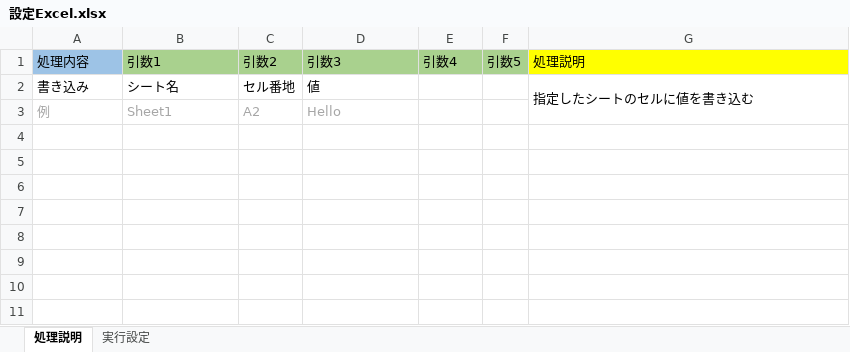
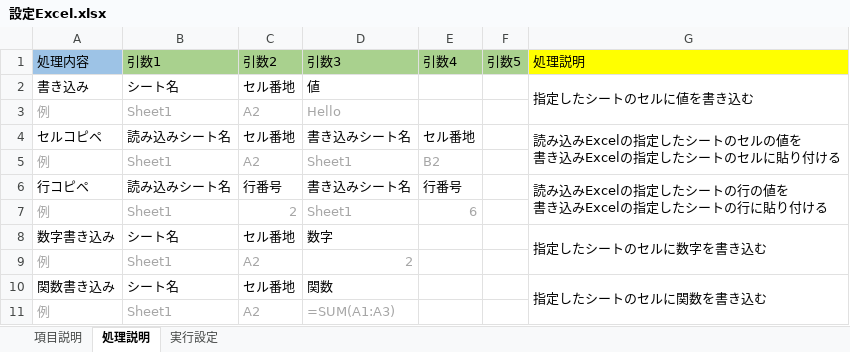
Before and after one commit to ih4bb7/ConversionExcel, an Excel workbook: ConversionExcel/ConversionExcel/Executor/設定Excel.xlsx, sheet 処理説明, drawn as a sheet; values as stored, in another font and other column widths than the file's, no borders; ↵ is a line break in a cell; the diff names each change by its address in the sheet, - before the commit and + after, or states it on an @@ line.

Commit message:
20200713・関数書き込みまで

```diff
--- a/ConversionExcel/ConversionExcel/Executor/設定Excel.xlsx (sheet 処理説明)
+++ b/ConversionExcel/ConversionExcel/Executor/設定Excel.xlsx (sheet 処理説明)
+sheet tab: 項目説明
+row 4: セルコピペ | 読み込みシート名 | セル番地 | 書き込みシート名 | セル番地 |  | 読み込みExcelの指定したシートのセルの値を ↵ 書き込みExcelの指定したシートのセルに貼り付ける
+row 5: 例 | Sheet1 | A2 | Sheet1 | B2
+row 6: 行コピペ | 読み込みシート名 | 行番号 | 書き込みシート名 | 行番号 |  | 読み込みExcelの指定したシートの行の値を ↵ 書き込みExcelの指定したシートの行に貼り付ける
+row 7: 例 | Sheet1 | 2 | Sheet1 | 6
+row 8: 数字書き込み | シート名 | セル番地 | 数字 |  |  | 指定したシートのセルに数字を書き込む
+row 9: 例 | Sheet1 | A2 | 2
+row 10: 関数書き込み | シート名 | セル番地 | 関数 |  |  | 指定したシートのセルに関数を書き込む
+row 11: 例 | Sheet1 | A2 | =SUM(A1:A3)
```
Also changed, not shown: 17 other files.
